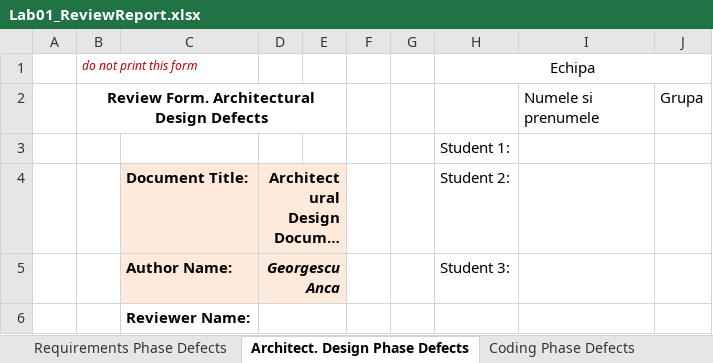
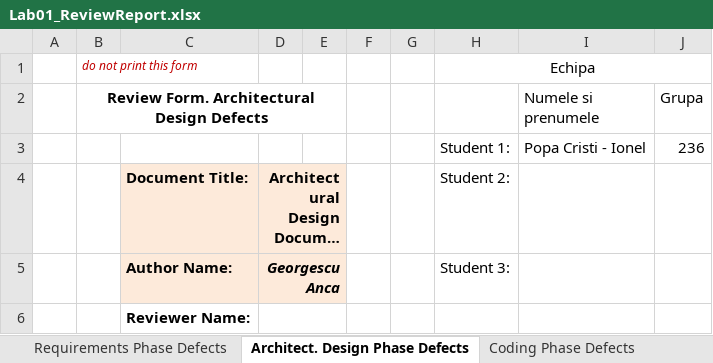
Before and after one commit to Cristi0/Verificare_si_validare_sisteme_soft, an Excel workbook: Docs/Lab01/Lab01_ReviewReport.xlsx, sheet Architect. Design Phase Defects, drawn as a sheet; only a part is shown; long unchanged cells end in …; values as stored, in another font and other column widths than the file's, no borders; removed rows and columns are numbered as before the commit, all else as after; the diff names each change by its address in the sheet, - before the commit and + after, or states it on an @@ line.

```diff
--- a/Docs/Lab01/Lab01_ReviewReport.xlsx (sheet Architect. Design Phase Defects)
+++ b/Docs/Lab01/Lab01_ReviewReport.xlsx (sheet Architect. Design Phase Defects)
-row 3:  |  |  |  |  |  |  | Student 1:
+row 3:  |  |  |  |  |  |  | Student 1: | Popa Cristi - Ionel | 236
```
Also changed, not shown: sheet DynamicCodeAnalysis, 2 other files.
